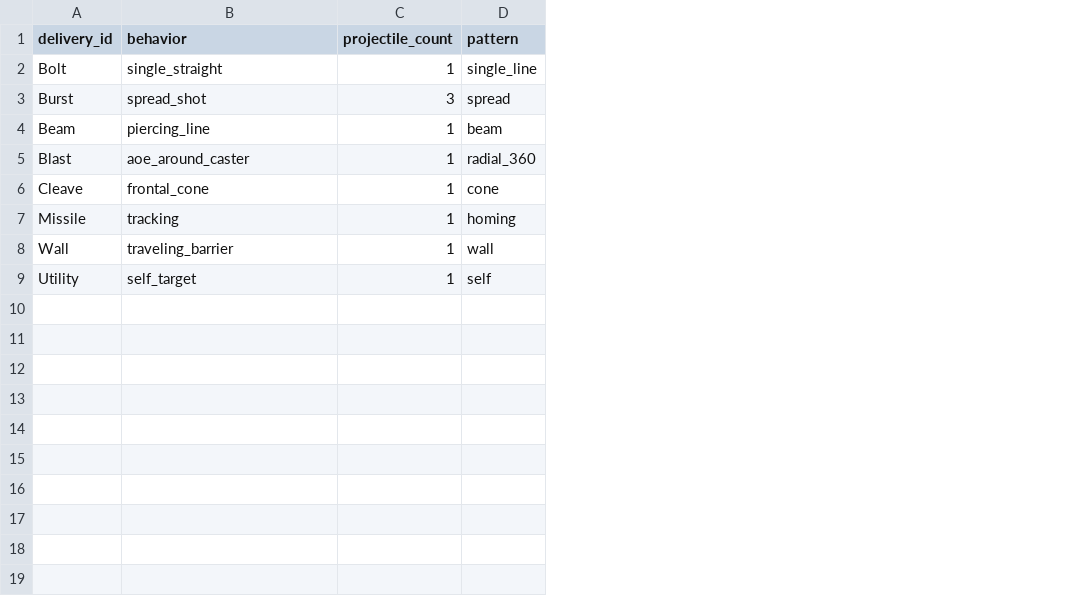
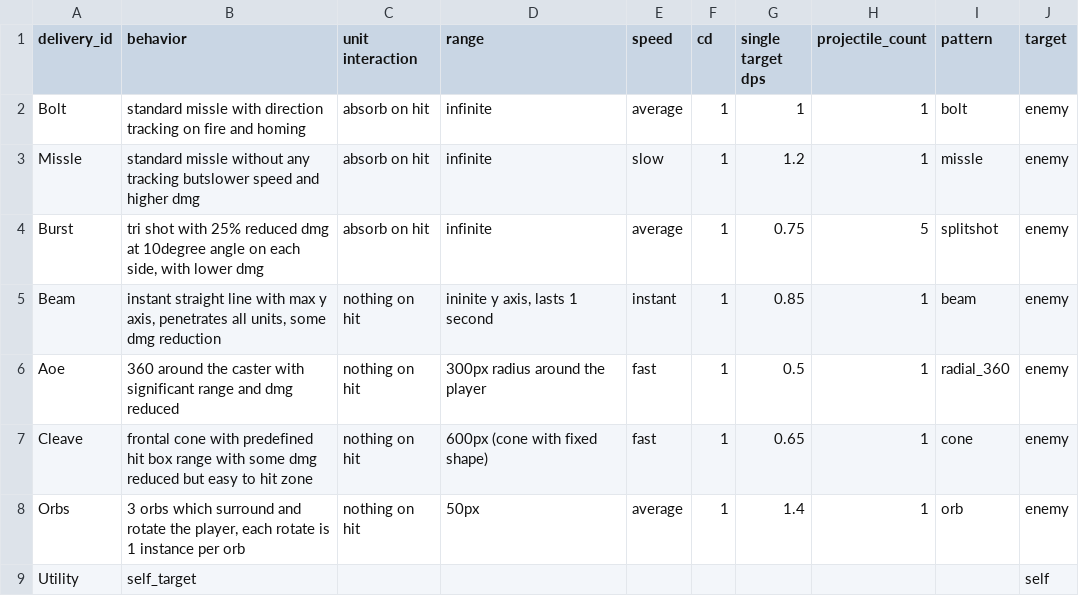
Before and after one commit to fade528/spellcraft, a CSV file: data/deliveries.csv, drawn as a sheet; removed rows and columns are numbered as before the commit, all else as after; the diff names each change by its address in the sheet, - before the commit and + after, or states it on an @@ line.

```diff
--- a/data/deliveries.csv
+++ b/data/deliveries.csv
+column C (unit interaction), row 2: absorb on hit; rows 4-7: absorb on hit | nothing on hit | nothing on hit | nothing on hit
+column D (range), row 2: infinite; rows 4-7: infinite | ininite y axis, lasts 1 second | 300px radius around the player | 600px (cone with fixed shape)
+column E (speed), row 2: average; rows 4-7: average | instant | fast | fast
+column F (cd), row 2: 1; rows 4-7: all 1
+column G (single target dps), row 2: 1; rows 4-7: 0.75 | 0.85 | 0.5 | 0.65
+column J (target), row 2: enemy; rows 4-7: all enemy; row 9: self
-B2 (behavior): single_straight
+B2 (behavior): standard missle with direction tracking on fire and homing
-I2 (pattern): single_line
+I2 (pattern): bolt
+row 3: Missle | standard missle without any tracking butslower speed and higher dmg | absorb on hit | infinite | slow | 1 | 1.2 | 1 | missle | enemy
-B4 (behavior): spread_shot
+B4 (behavior): tri shot with 25% reduced dmg at 10degree angle on each side, with lower dmg
-H4 (projectile_count): 3
+H4 (projectile_count): 5
-I4 (pattern): spread
+I4 (pattern): splitshot
-B5 (behavior): piercing_line
+B5 (behavior): instant straight line with max y axis, penetrates all units, some dmg reduction
-A6 (delivery_id): Blast
+A6 (delivery_id): Aoe
-B6 (behavior): aoe_around_caster
+B6 (behavior): 360 around the caster with significant range and dmg reduced
-B7 (behavior): frontal_cone
+B7 (behavior): frontal cone with predefined hit box range with some dmg reduced but easy to hit zone
-row 7: Missile | tracking | 1 | homing
-row 8: Wall | traveling_barrier | 1 | wall
+row 8: Orbs | 3 orbs which surround and rotate the player, each rotate is 1 instance per orb | nothing on hit | 50px | average | 1 | 1.4 | 1 | orb | enemy
-H9 (projectile_count): 1
+H9 (projectile_count): (empty)
-I9 (pattern): self
+I9 (pattern): (empty)
```
Also changed, not shown: 8 other files.
